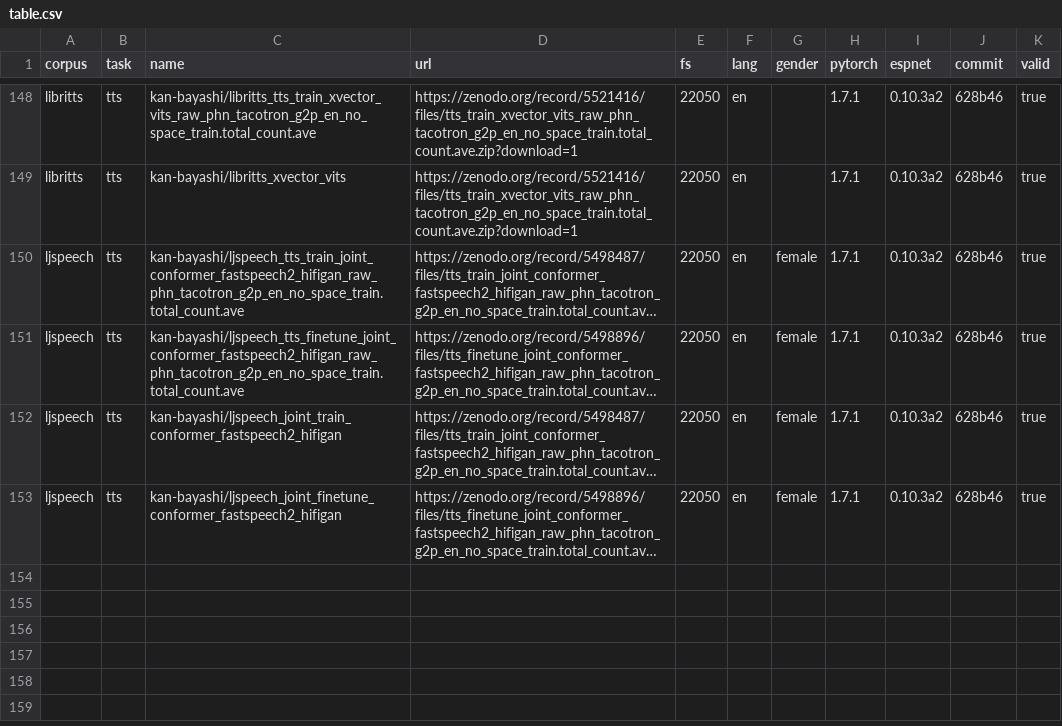
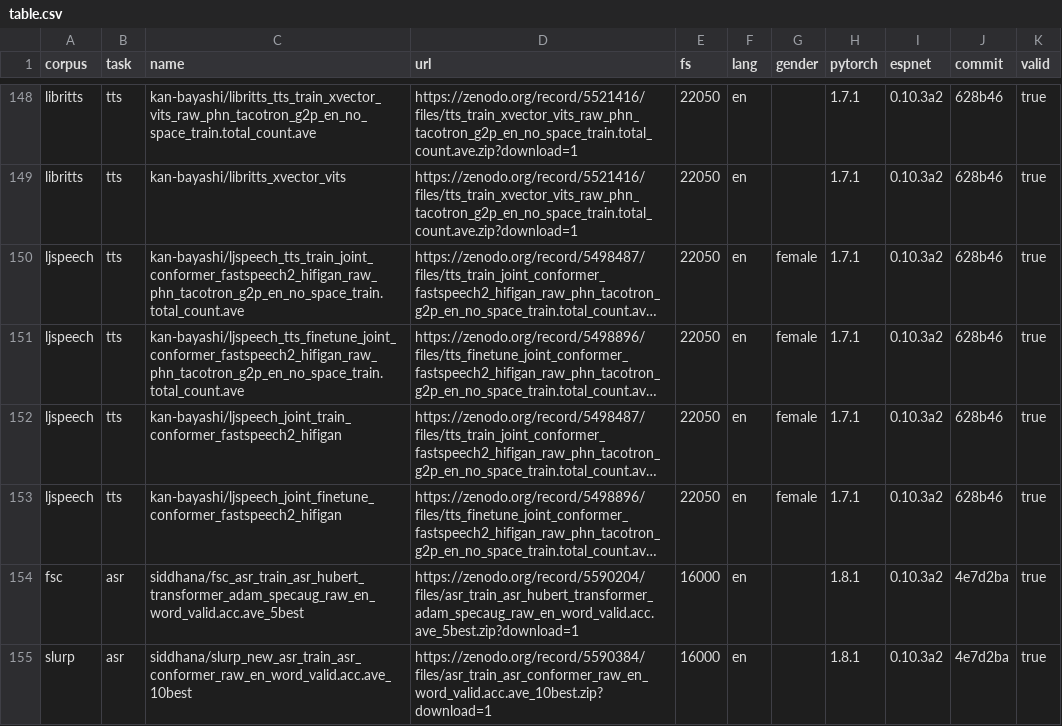
Before and after one commit to espnet/espnet_model_zoo, a CSV file: espnet_model_zoo/table.csv, drawn as a sheet; only a part is shown, gaps mark what is left out; long unchanged cells end in …; the diff names each change by its address in the sheet, - before the commit and + after, or states it on an @@ line.

Commit message:
Add SLU models

```diff
--- a/espnet_model_zoo/table.csv
+++ b/espnet_model_zoo/table.csv
+row 154: fsc | asr | siddhana/fsc_asr_train_asr_hubert_transformer_adam_specaug_raw_en_word_valid.acc.ave_5best | https://zenodo.org/record/5590204/files/asr_train_asr_hubert_transformer_adam_specaug_raw_en_word_valid.acc.ave_5best.zip?download=1 | 16000 | en |  | 1.8.1 | 0.10.3a2 | 4e7d2ba | true
+row 155: slurp | asr | siddhana/slurp_new_asr_train_asr_conformer_raw_en_word_valid.acc.ave_10best | https://zenodo.org/record/5590384/files/asr_train_asr_conformer_raw_en_word_valid.acc.ave_10best.zip?download=1 | 16000 | en |  | 1.8.1 | 0.10.3a2 | 4e7d2ba | true
```
